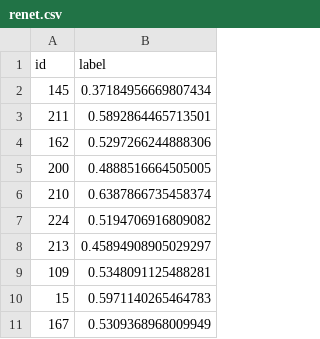
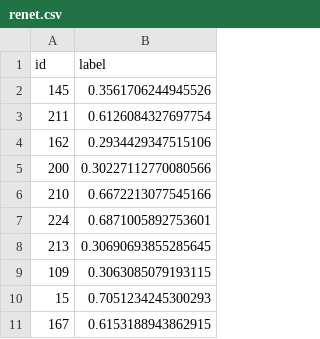
Before and after one commit to knix008/MachineLearning, a CSV file: Pytorch/Mastering_Pytorch/renet.csv, drawn as a sheet.

```diff
--- a/Pytorch/Mastering_Pytorch/renet.csv
+++ b/Pytorch/Mastering_Pytorch/renet.csv
@@ -1,11 +1,11 @@
 id,label
-145,0.37184956669807434
-211,0.5892864465713501
-162,0.5297266244888306
-200,0.4888516664505005
-210,0.6387866735458374
-224,0.5194706916809082
-213,0.45894908905029297
-109,0.5348091125488281
-15,0.5971140265464783
-167,0.5309368968009949
+145,0.3561706244945526
+211,0.6126084327697754
+162,0.2934429347515106
+200,0.30227112770080566
+210,0.6672213077545166
+224,0.6871005892753601
+213,0.30690693855285645
+109,0.3063085079193115
+15,0.7051234245300293
+167,0.6153188943862915
```
Also changed, not shown: 4 other files.
